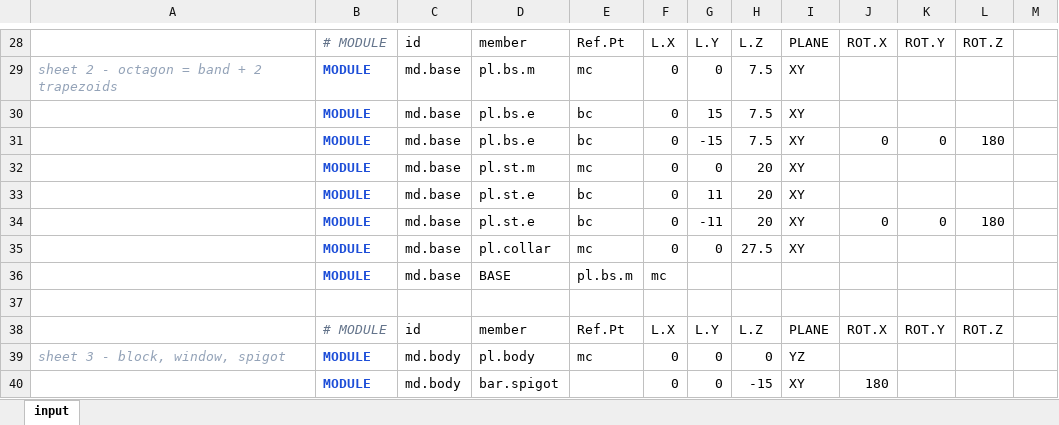
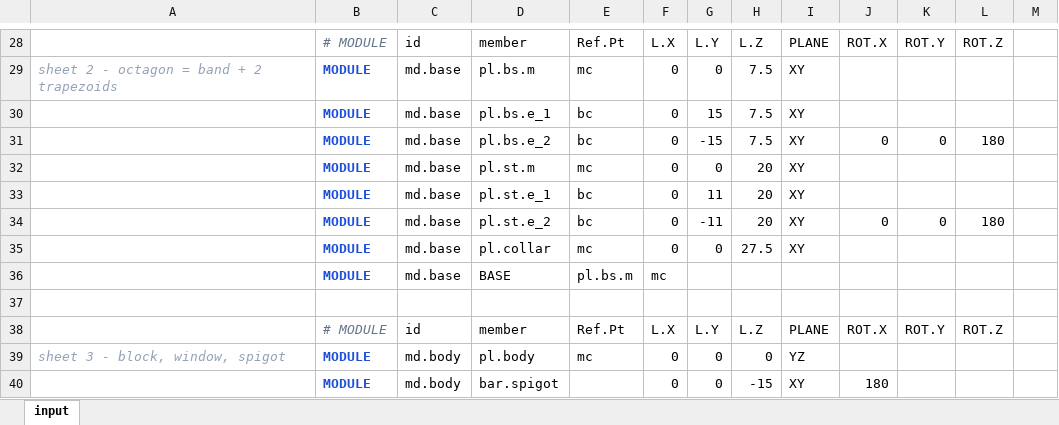
Before and after one commit to macroBIM/macroBIM, an Excel workbook: plate3d/PLATE3D_TURRET.xlsx, sheet input, drawn as a sheet; only a part is shown, gaps mark what is left out; values as stored, in another font and other column widths than the file's, no borders; the diff names each change by its address in the sheet, - before the commit and + after, or states it on an @@ line.

```diff
--- a/plate3d/PLATE3D_TURRET.xlsx (sheet input)
+++ b/plate3d/PLATE3D_TURRET.xlsx (sheet input)
-D30: pl.bs.e
+D30: pl.bs.e_1
-D31: pl.bs.e
+D31: pl.bs.e_2
-D33: pl.st.e
+D33: pl.st.e_1
-D34: pl.st.e
+D34: pl.st.e_2
```
Also changed, not shown: plate3d/PLATE3D_CRANE.xlsx, plate3d/PLATE3D_SAMPLE.xlsx, 6 other files.
